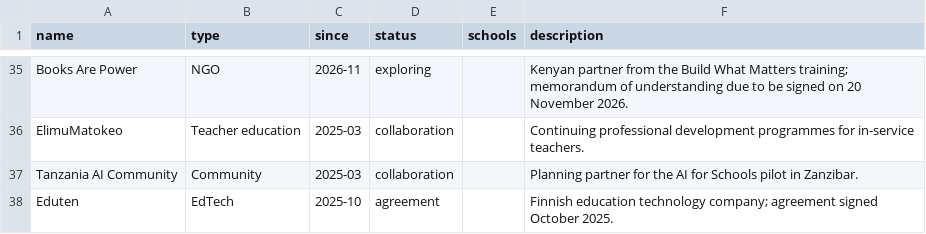
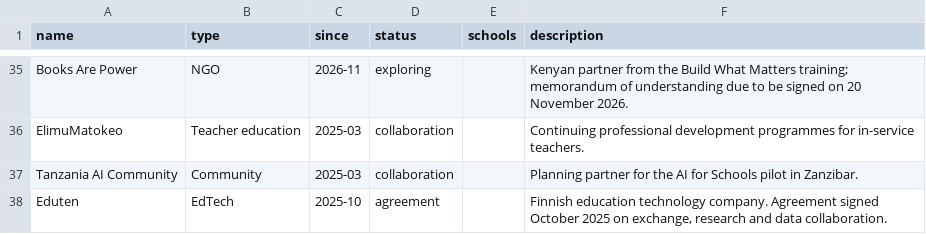
Before and after one commit to tusometechnologies/dashboard, a CSV file: data/partners.csv, drawn as a sheet; only a part is shown, gaps mark what is left out.

```diff
--- a/data/partners.csv
+++ b/data/partners.csv
@@ -37,2 +37,2 @@ ElimuMatokeo,Teacher education,2025-03,collaboration,,Continuing professional de
 Tanzania AI Community,Community,2025-03,collaboration,,Planning partner for the AI for Schools pilot in Zanzibar.
-Eduten,EdTech,2025-10,agreement,,Finnish education technology company; agreement signed October 2025.
+Eduten,EdTech,2025-10,agreement,,"Finnish education technology company. Agreement signed October 2025 on exchange, research and data collaboration."
```
